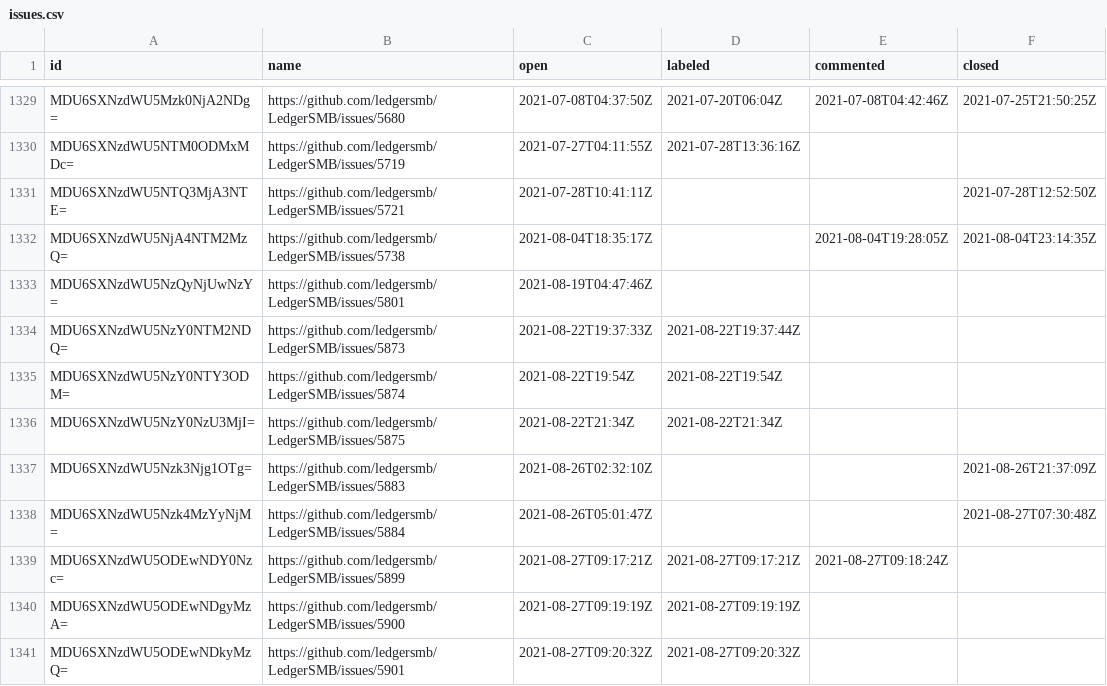
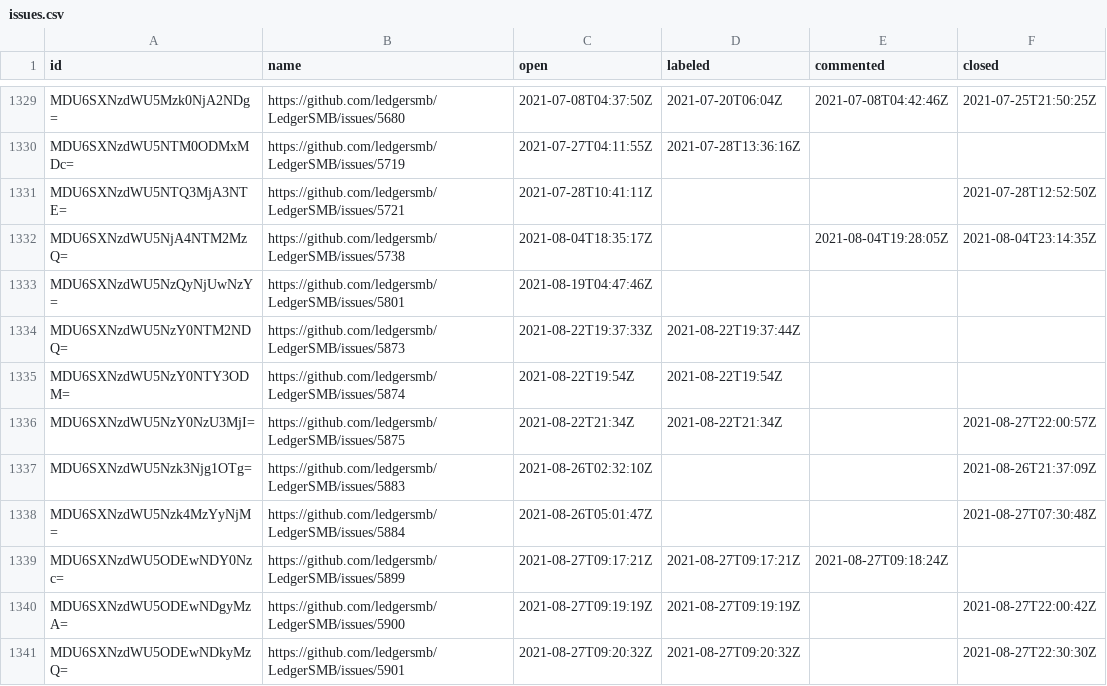
Before and after one commit to ledgersmb/ledgersmb-oselvar, a CSV file: data/ledgersmb/LedgerSMB/issues.csv, drawn as a sheet; only a part is shown, gaps mark what is left out.

```diff
--- a/data/ledgersmb/LedgerSMB/issues.csv
+++ b/data/ledgersmb/LedgerSMB/issues.csv
@@ -1335,3 +1335,3 @@ MDU6SXNzdWU5NzY0NTM2NDQ=,https://github.com/ledgersmb/LedgerSMB/issues/5873,2021
 MDU6SXNzdWU5NzY0NTY3ODM=,https://github.com/ledgersmb/LedgerSMB/issues/5874,2021-08-22T19:54Z,2021-08-22T19:54Z,,
-MDU6SXNzdWU5NzY0NzU3MjI=,https://github.com/ledgersmb/LedgerSMB/issues/5875,2021-08-22T21:34Z,2021-08-22T21:34Z,,
+MDU6SXNzdWU5NzY0NzU3MjI=,https://github.com/ledgersmb/LedgerSMB/issues/5875,2021-08-22T21:34Z,2021-08-22T21:34Z,,2021-08-27T22:00:57Z
 MDU6SXNzdWU5Nzk3Njg1OTg=,https://github.com/ledgersmb/LedgerSMB/issues/5883,2021-08-26T02:32:10Z,,,2021-08-26T21:37:09Z
@@ -1339,3 +1339,3 @@ MDU6SXNzdWU5Nzk4MzYyNjM=,https://github.com/ledgersmb/LedgerSMB/issues/5884,2021
 MDU6SXNzdWU5ODEwNDY0Nzc=,https://github.com/ledgersmb/LedgerSMB/issues/5899,2021-08-27T09:17:21Z,2021-08-27T09:17:21Z,2021-08-27T09:18:24Z,
-MDU6SXNzdWU5ODEwNDgyMzA=,https://github.com/ledgersmb/LedgerSMB/issues/5900,2021-08-27T09:19:19Z,2021-08-27T09:19:19Z,,
-MDU6SXNzdWU5ODEwNDkyMzQ=,https://github.com/ledgersmb/LedgerSMB/issues/5901,2021-08-27T09:20:32Z,2021-08-27T09:20:32Z,,
+MDU6SXNzdWU5ODEwNDgyMzA=,https://github.com/ledgersmb/LedgerSMB/issues/5900,2021-08-27T09:19:19Z,2021-08-27T09:19:19Z,,2021-08-27T22:00:42Z
+MDU6SXNzdWU5ODEwNDkyMzQ=,https://github.com/ledgersmb/LedgerSMB/issues/5901,2021-08-27T09:20:32Z,2021-08-27T09:20:32Z,,2021-08-27T22:30:30Z
```
Also changed, not shown: data/ledgersmb/LedgerSMB/pullRequests.csv.
